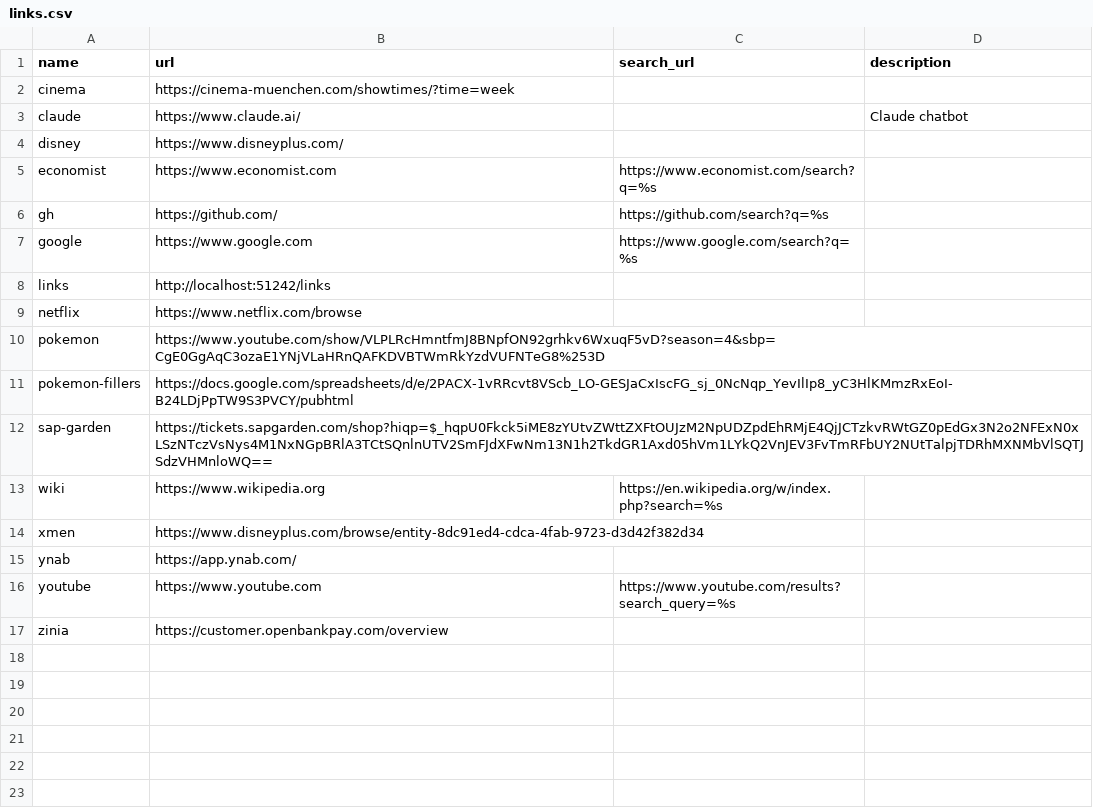
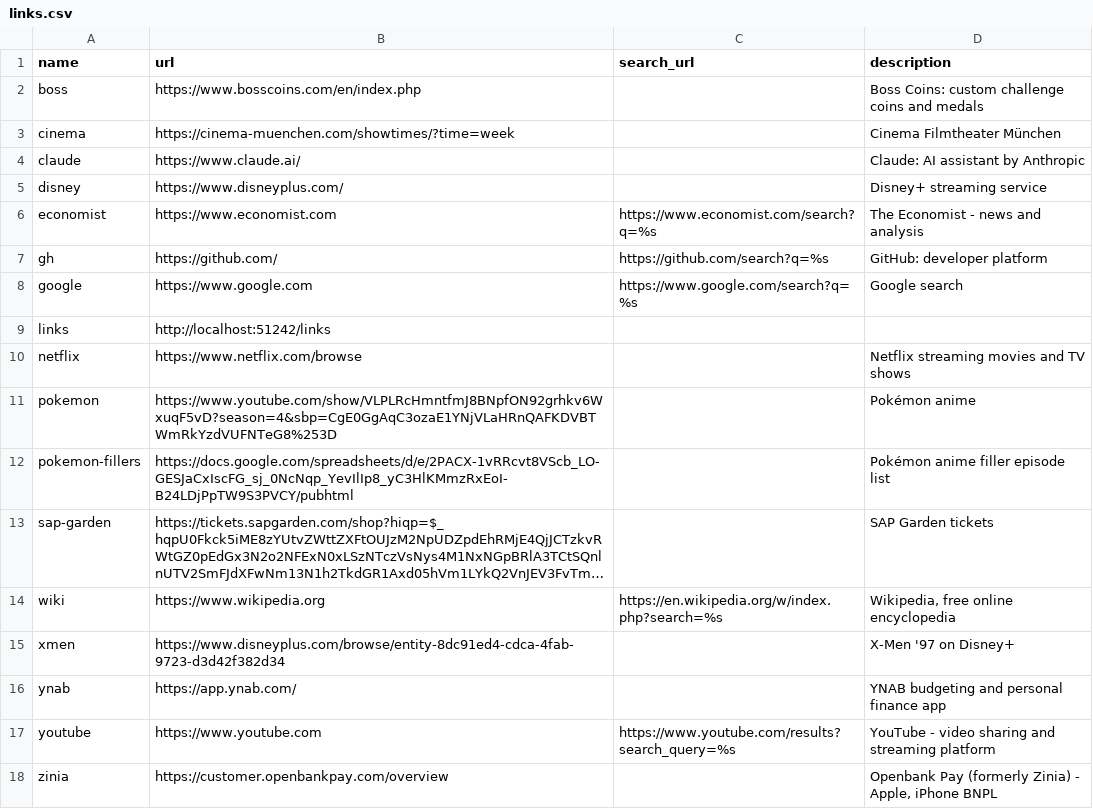
Before and after one commit to lucasbraune/golinks, a CSV file: data/links.csv, drawn as a sheet; long unchanged cells end in …; addresses are those after the commit; the diff names each change by its address in the sheet, - before the commit and + after, or states it on an @@ line.

```diff
--- a/data/links.csv
+++ b/data/links.csv
+row 2: boss | https://www.bosscoins.com/en/index.php |  | Boss Coins: custom challenge coins and medals
-D3 (description): (empty)
+D3 (description): Cinema Filmtheater München
-D4 (description): Claude chatbot
+D4 (description): Claude: AI assistant by Anthropic
-D5 (description): (empty)
+D5 (description): Disney+ streaming service
-D6 (description): (empty)
+D6 (description): The Economist - news and analysis
-D7 (description): (empty)
+D7 (description): GitHub: developer platform
-D8 (description): (empty)
+D8 (description): Google search
-D10 (description): (empty)
+D10 (description): Netflix streaming movies and TV shows
-D11 (description): (empty)
+D11 (description): Pokémon anime
-D12 (description): (empty)
+D12 (description): Pokémon anime filler episode list
-D13 (description): (empty)
+D13 (description): SAP Garden tickets
-D14 (description): (empty)
+D14 (description): Wikipedia, free online encyclopedia
-D15 (description): (empty)
+D15 (description): X-Men '97 on Disney+
-D16 (description): (empty)
+D16 (description): YNAB budgeting and personal finance app
-D17 (description): (empty)
+D17 (description): YouTube - video sharing and streaming platform
-D18 (description): (empty)
+D18 (description): Openbank Pay (formerly Zinia) - Apple, iPhone BNPL
```
Also changed, not shown: 7 other files.
